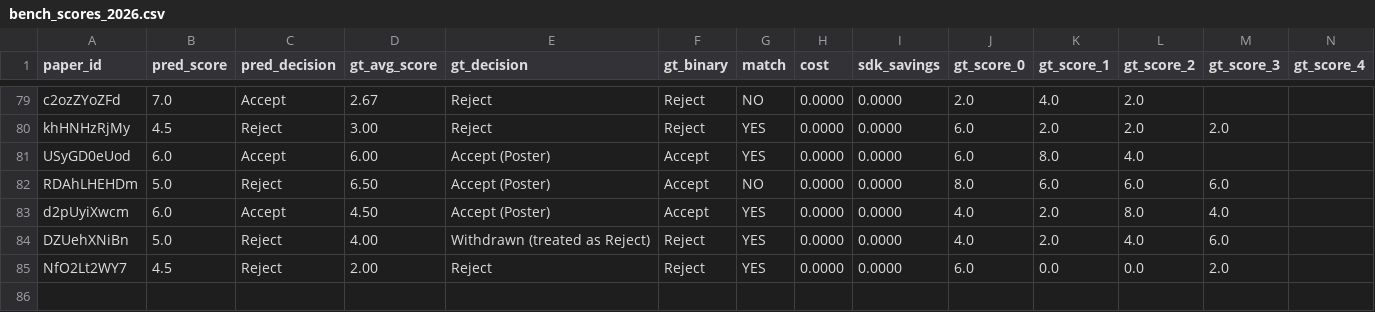
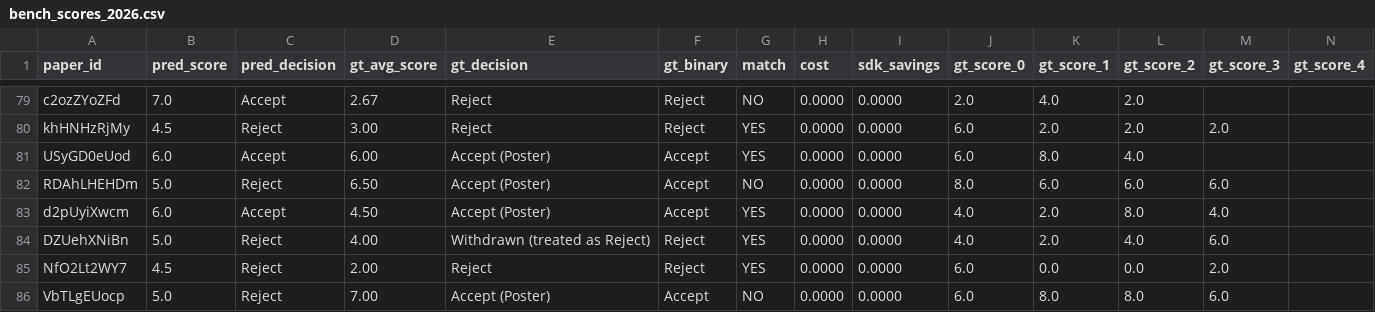
Before and after one commit to weathon/review_agent, a CSV file: new/results/bench_scores_2026.csv, drawn as a sheet; only a part is shown, gaps mark what is left out; rows hold the shown columns only; the diff names each change by its address in the sheet, - before the commit and + after, or states it on an @@ line.

```diff
--- a/new/results/bench_scores_2026.csv
+++ b/new/results/bench_scores_2026.csv
+row 86: VbTLgEUocp | 5.0 | Reject | 7.00 | Accept (Poster) | Accept | NO | 0.0000 | 0.0000 | 6.0 | 8.0 | 8.0 | 6.0
```
Also changed, not shown: 2 other files.
